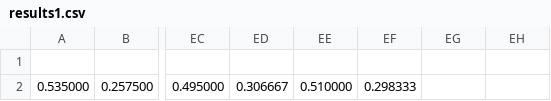
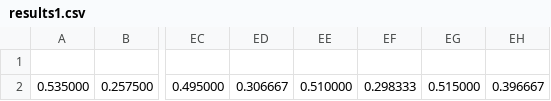
Before and after one commit to joachim4/3097-Project, a CSV file: Simulation_Files/results1.csv, drawn as a sheet; only a part is shown, gaps mark what is left out; the diff names each change by its address in the sheet, - before the commit and + after, or states it on an @@ line.

```diff
--- a/Simulation_Files/results1.csv
+++ b/Simulation_Files/results1.csv
-EG2: (empty)
+EG2: 0.515000
-EH2: (empty)
+EH2: 0.396667
```
Also changed, not shown: Simulation_Files/results2.csv, 5 other files.
